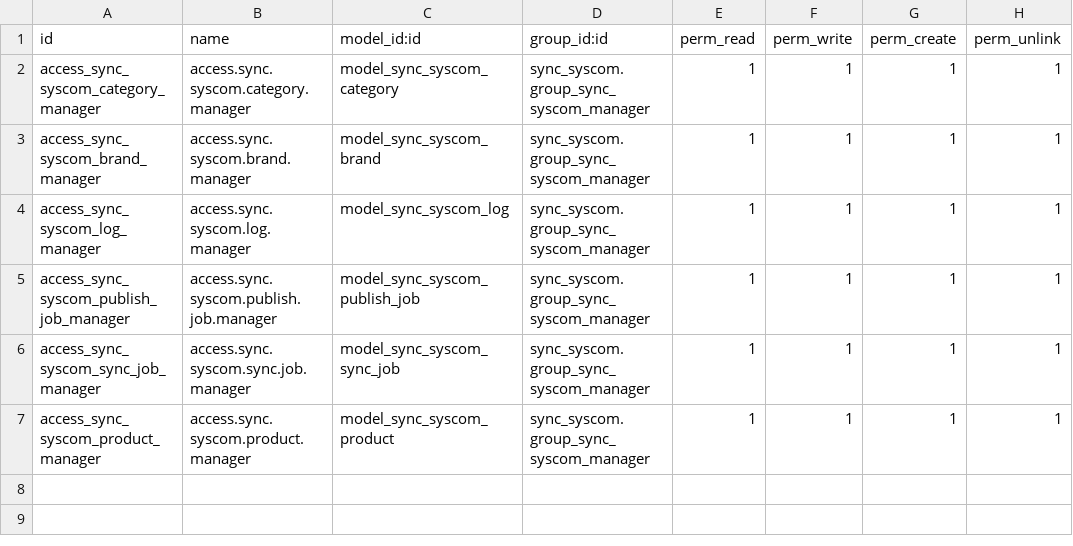
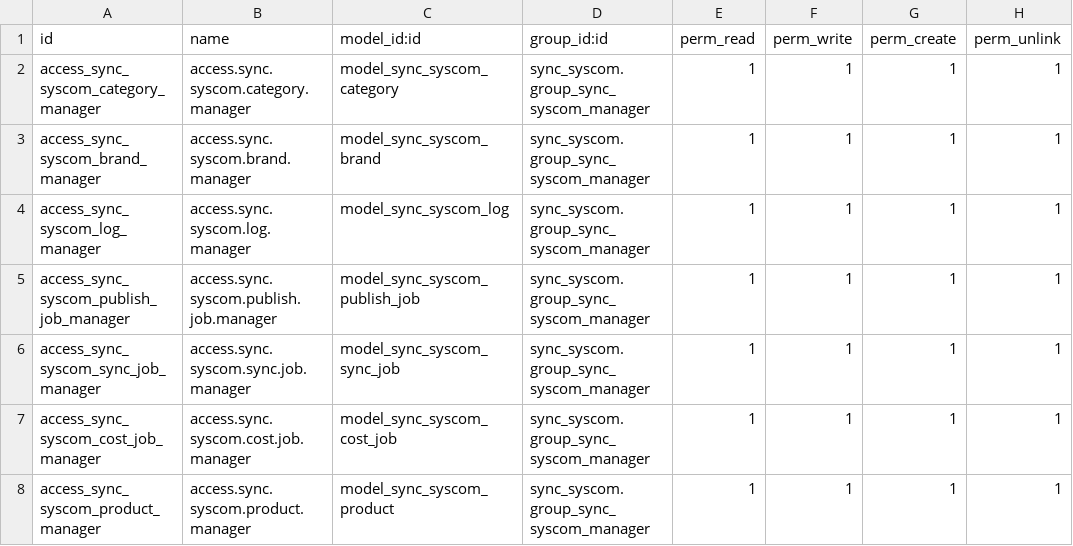
Before and after one commit to JorgeAHF/sync_syscom_odoo, a CSV file: security/ir.model.access.csv, drawn as a sheet.

```diff
--- a/security/ir.model.access.csv
+++ b/security/ir.model.access.csv
@@ -6,2 +6,3 @@ access_sync_syscom_publish_job_manager,access.sync.syscom.publish.job.manager,mo
 access_sync_syscom_sync_job_manager,access.sync.syscom.sync.job.manager,model_sync_syscom_sync_job,sync_syscom.group_sync_syscom_manager,1,1,1,1
+access_sync_syscom_cost_job_manager,access.sync.syscom.cost.job.manager,model_sync_syscom_cost_job,sync_syscom.group_sync_syscom_manager,1,1,1,1
 access_sync_syscom_product_manager,access.sync.syscom.product.manager,model_sync_syscom_product,sync_syscom.group_sync_syscom_manager,1,1,1,1
```
Also changed, not shown: 11 other files.
